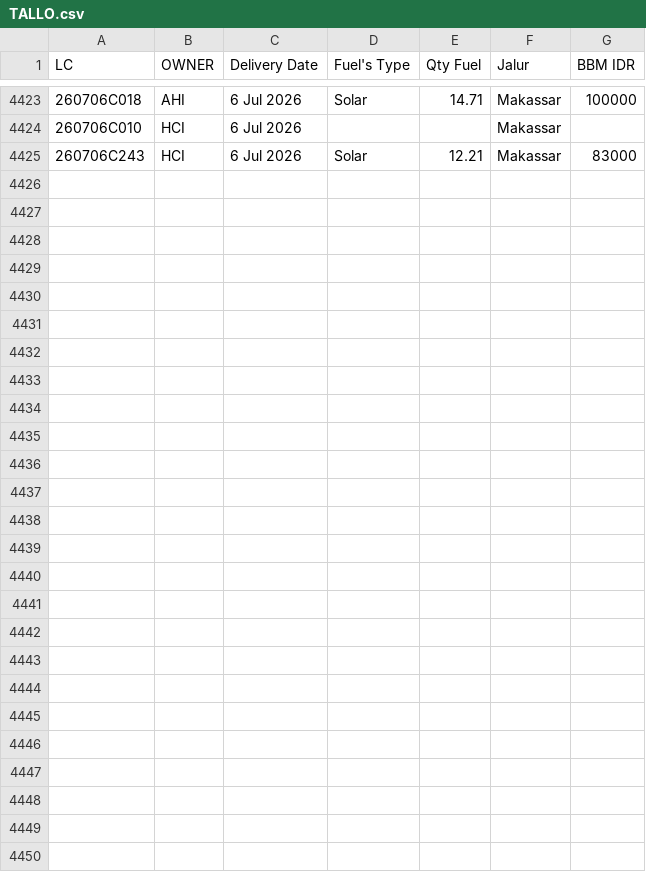
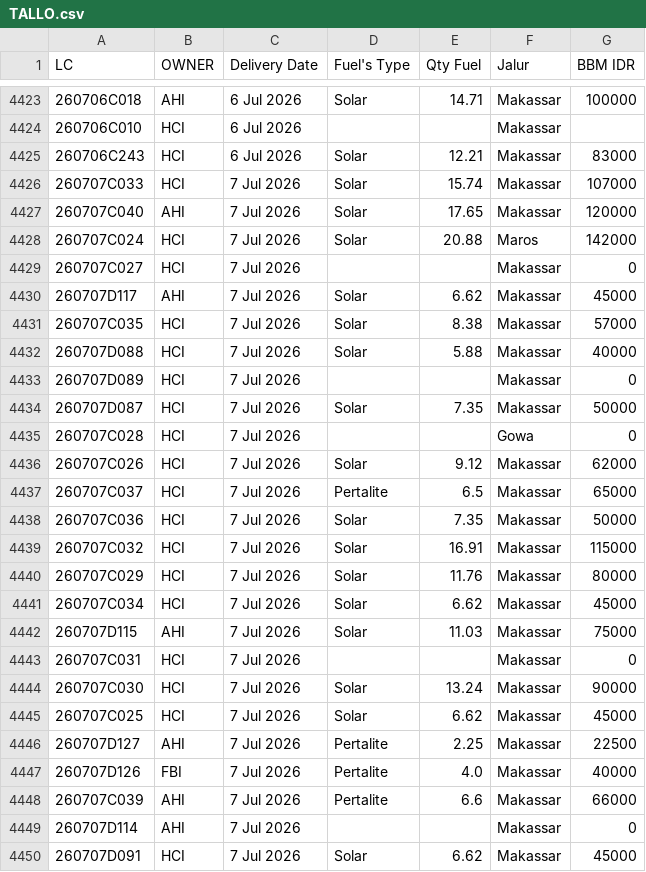
Before and after one commit to heylilyloops/Dashboard-Fuel-Usage-, a CSV file: data/TALLO.csv, drawn as a sheet; only a part is shown, gaps mark what is left out; the diff names each change by its address in the sheet, - before the commit and + after, or states it on an @@ line.

```diff
--- a/data/TALLO.csv
+++ b/data/TALLO.csv
+row 4426: 260707C033 | HCI | 7 Jul 2026 | Solar | 15.74 | Makassar | 107000
+row 4427: 260707C040 | AHI | 7 Jul 2026 | Solar | 17.65 | Makassar | 120000
+row 4428: 260707C024 | HCI | 7 Jul 2026 | Solar | 20.88 | Maros | 142000
+row 4429: 260707C027 | HCI | 7 Jul 2026 |  |  | Makassar | 0
+row 4430: 260707D117 | AHI | 7 Jul 2026 | Solar | 6.62 | Makassar | 45000
+row 4431: 260707C035 | HCI | 7 Jul 2026 | Solar | 8.38 | Makassar | 57000
+row 4432: 260707D088 | HCI | 7 Jul 2026 | Solar | 5.88 | Makassar | 40000
+row 4433: 260707D089 | HCI | 7 Jul 2026 |  |  | Makassar | 0
+row 4434: 260707D087 | HCI | 7 Jul 2026 | Solar | 7.35 | Makassar | 50000
+row 4435: 260707C028 | HCI | 7 Jul 2026 |  |  | Gowa | 0
+row 4436: 260707C026 | HCI | 7 Jul 2026 | Solar | 9.12 | Makassar | 62000
+row 4437: 260707C037 | HCI | 7 Jul 2026 | Pertalite | 6.5 | Makassar | 65000
+row 4438: 260707C036 | HCI | 7 Jul 2026 | Solar | 7.35 | Makassar | 50000
+row 4439: 260707C032 | HCI | 7 Jul 2026 | Solar | 16.91 | Makassar | 115000
+row 4440: 260707C029 | HCI | 7 Jul 2026 | Solar | 11.76 | Makassar | 80000
+row 4441: 260707C034 | HCI | 7 Jul 2026 | Solar | 6.62 | Makassar | 45000
+row 4442: 260707D115 | AHI | 7 Jul 2026 | Solar | 11.03 | Makassar | 75000
+row 4443: 260707C031 | HCI | 7 Jul 2026 |  |  | Makassar | 0
+row 4444: 260707C030 | HCI | 7 Jul 2026 | Solar | 13.24 | Makassar | 90000
+row 4445: 260707C025 | HCI | 7 Jul 2026 | Solar | 6.62 | Makassar | 45000
+row 4446: 260707D127 | AHI | 7 Jul 2026 | Pertalite | 2.25 | Makassar | 22500
+row 4447: 260707D126 | FBI | 7 Jul 2026 | Pertalite | 4.0 | Makassar | 40000
+row 4448: 260707C039 | AHI | 7 Jul 2026 | Pertalite | 6.6 | Makassar | 66000
+row 4449: 260707D114 | AHI | 7 Jul 2026 |  |  | Makassar | 0
+row 4450: 260707D091 | HCI | 7 Jul 2026 | Solar | 6.62 | Makassar | 45000
```
Also changed, not shown: data/HCI_CIKUPA.csv, data/HCI_JABABEKA.csv, 14 other files.
